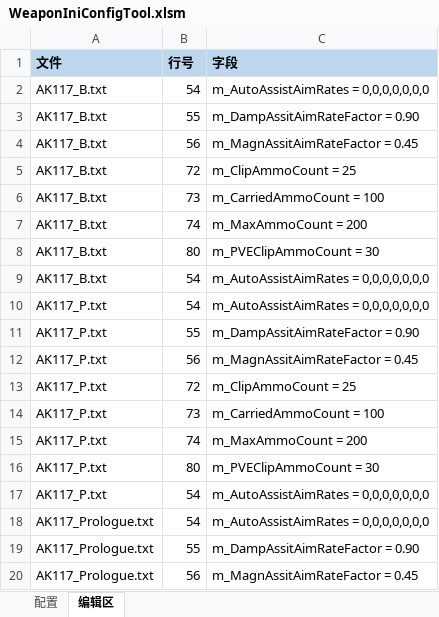
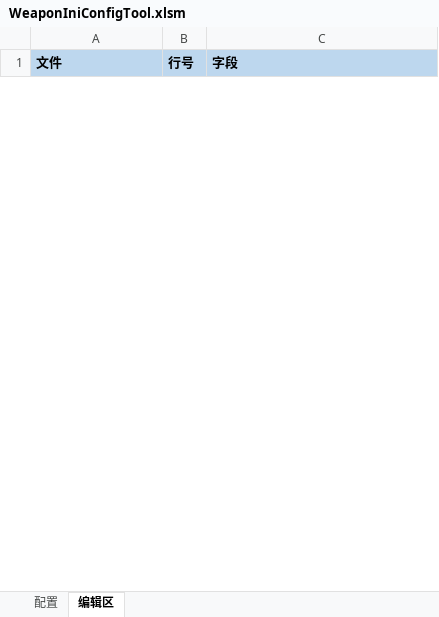
Before and after one commit to NewYoung1985/WeaponIniTool, an Excel workbook: WeaponIniConfigTool.xlsm, sheet 编辑区, drawn as a sheet; only a part is shown; values as stored, in another font and other column widths than the file's, no borders; removed rows and columns are numbered as before the commit, all else as after; the diff covers the shown part only; the diff names each change by its address in the sheet, - before the commit and + after, or states it on an @@ line.

Commit message:
3.1

```diff
--- a/WeaponIniConfigTool.xlsm (sheet 编辑区)
+++ b/WeaponIniConfigTool.xlsm (sheet 编辑区)
-row 2: AK117_B.txt | 54 | m_AutoAssistAimRates = 0,0,0,0,0,0,0
-row 3: AK117_B.txt | 55 | m_DampAssitAimRateFactor = 0.90
-row 4: AK117_B.txt | 56 | m_MagnAssitAimRateFactor = 0.45
-row 5: AK117_B.txt | 72 | m_ClipAmmoCount = 25
-row 6: AK117_B.txt | 73 | m_CarriedAmmoCount = 100
-row 7: AK117_B.txt | 74 | m_MaxAmmoCount = 200
-row 8: AK117_B.txt | 80 | m_PVEClipAmmoCount = 30
-row 9: AK117_B.txt | 54 | m_AutoAssistAimRates = 0,0,0,0,0,0,0
-row 10: AK117_P.txt | 54 | m_AutoAssistAimRates = 0,0,0,0,0,0,0
-row 11: AK117_P.txt | 55 | m_DampAssitAimRateFactor = 0.90
-row 12: AK117_P.txt | 56 | m_MagnAssitAimRateFactor = 0.45
-row 13: AK117_P.txt | 72 | m_ClipAmmoCount = 25
-row 14: AK117_P.txt | 73 | m_CarriedAmmoCount = 100
-row 15: AK117_P.txt | 74 | m_MaxAmmoCount = 200
-row 16: AK117_P.txt | 80 | m_PVEClipAmmoCount = 30
-row 17: AK117_P.txt | 54 | m_AutoAssistAimRates = 0,0,0,0,0,0,0
-row 18: AK117_Prologue.txt | 54 | m_AutoAssistAimRates = 0,0,0,0,0,0,0
-row 19: AK117_Prologue.txt | 55 | m_DampAssitAimRateFactor = 0.90
-row 20: AK117_Prologue.txt | 56 | m_MagnAssitAimRateFactor = 0.45
```
Also changed, not shown: 4 added rows and 292 removed rows elsewhere in this sheet.
